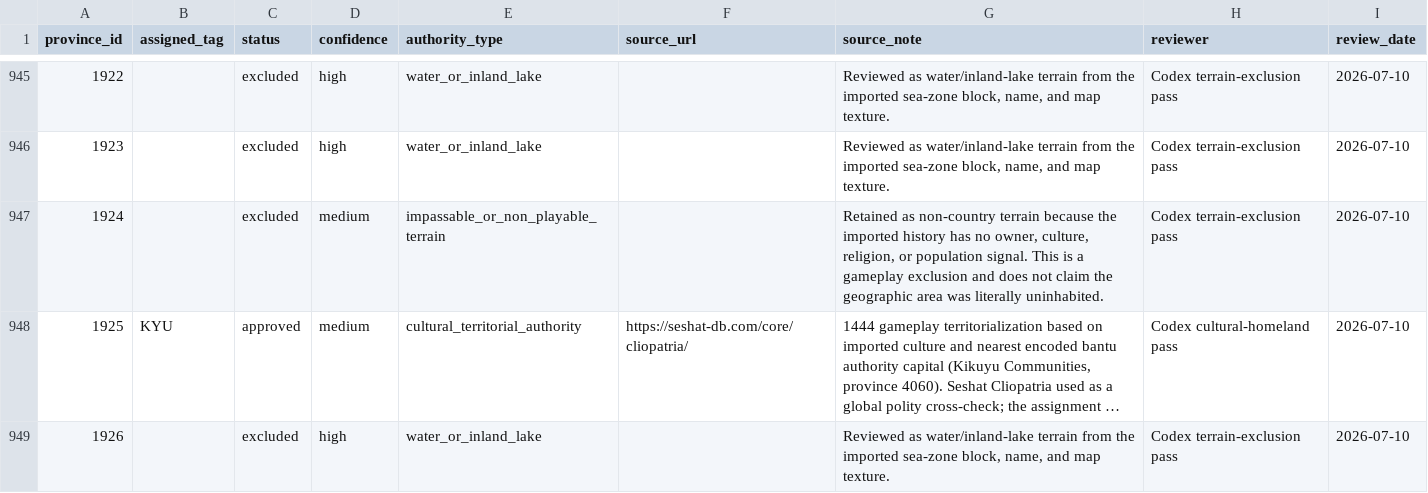
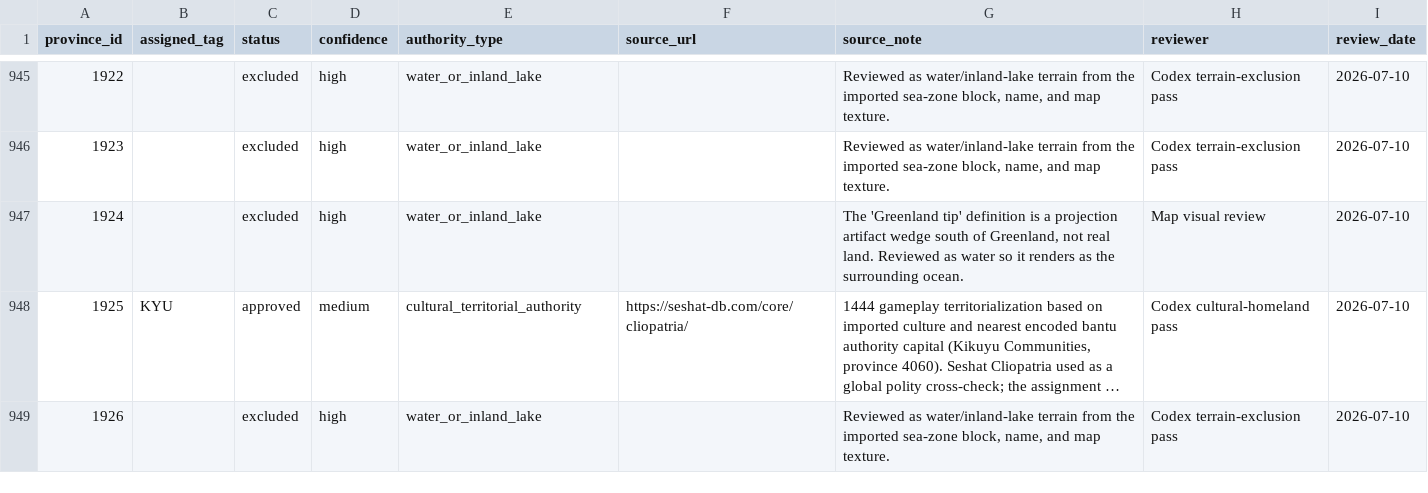
Before and after one commit to PinKing141/grand-world, a CSV file: tools/historical_ownership/ownership_overrides.csv, drawn as a sheet; only a part is shown, gaps mark what is left out; long unchanged cells end in …; the diff names each change by its address in the sheet, - before the commit and + after, or states it on an @@ line.

```diff
--- a/tools/historical_ownership/ownership_overrides.csv
+++ b/tools/historical_ownership/ownership_overrides.csv
-D947 (confidence): medium
+D947 (confidence): high
-E947 (authority_type): impassable_or_non_playable_terrain
+E947 (authority_type): water_or_inland_lake
-G947 (source_note): Retained as non-country terrain because the imported history has no owner, culture, religion, or population signal. This is a gameplay exclusion and does not claim the geographic area was literally uninhabited.
+G947 (source_note): The 'Greenland tip' definition is a projection artifact wedge south of Greenland, not real land. Reviewed as water so it renders as the surrounding ocean.
-H947 (reviewer): Codex terrain-exclusion pass
+H947 (reviewer): Map visual review
```
Also changed, not shown: docs/data/1444_biome_manifest.csv, 12 other files.
